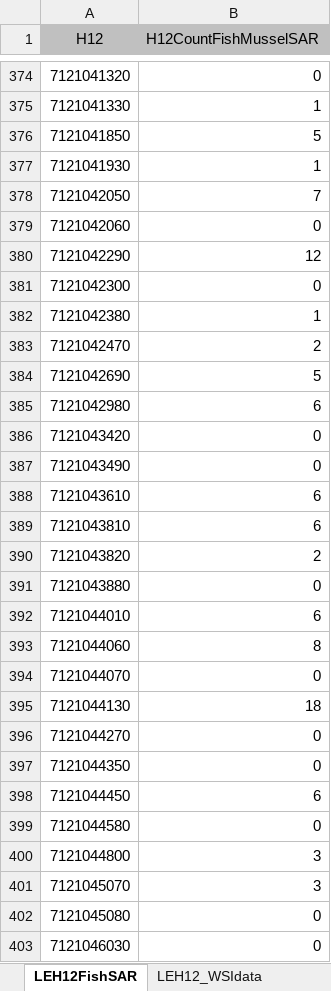
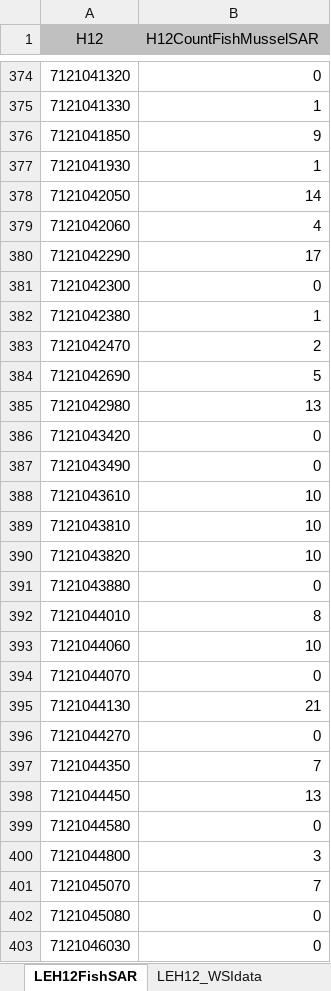
Before and after one commit to ChuFishEcologyLab/Watershed_prioritization, an Excel workbook: inst/extdata/H12_LakeErie/LEH12_wpdata.xlsx, sheet LEH12FishSAR, drawn as a sheet; only a part is shown, gaps mark what is left out; values as stored, in another font and other column widths than the file's, no borders; the diff covers the shown part only; the diff names each change by its address in the sheet, - before the commit and + after, or states it on an @@ line.

Commit message:
Corrected SAR data

```diff
--- a/inst/extdata/H12_LakeErie/LEH12_wpdata.xlsx (sheet LEH12FishSAR)
+++ b/inst/extdata/H12_LakeErie/LEH12_wpdata.xlsx (sheet LEH12FishSAR)
-B376 (H12CountFishMusselSAR): 5
+B376 (H12CountFishMusselSAR): 9
-B378 (H12CountFishMusselSAR): 7
+B378 (H12CountFishMusselSAR): 14
-B379 (H12CountFishMusselSAR): 0
+B379 (H12CountFishMusselSAR): 4
-B380 (H12CountFishMusselSAR): 12
+B380 (H12CountFishMusselSAR): 17
-B385 (H12CountFishMusselSAR): 6
+B385 (H12CountFishMusselSAR): 13
-B388:B389 (H12CountFishMusselSAR): 6
+B388:B389 (H12CountFishMusselSAR): 10
-B390 (H12CountFishMusselSAR): 2
+B390 (H12CountFishMusselSAR): 10
-B392 (H12CountFishMusselSAR): 6
+B392 (H12CountFishMusselSAR): 8
-B393 (H12CountFishMusselSAR): 8
+B393 (H12CountFishMusselSAR): 10
-B395 (H12CountFishMusselSAR): 18
+B395 (H12CountFishMusselSAR): 21
-B397 (H12CountFishMusselSAR): 0
+B397 (H12CountFishMusselSAR): 7
-B398 (H12CountFishMusselSAR): 6
+B398 (H12CountFishMusselSAR): 13
-B401 (H12CountFishMusselSAR): 3
+B401 (H12CountFishMusselSAR): 7
```
Also changed, not shown: 53 edited cells elsewhere in this sheet.
